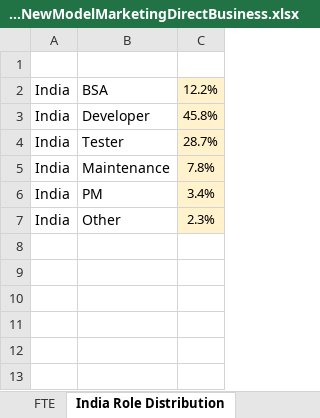
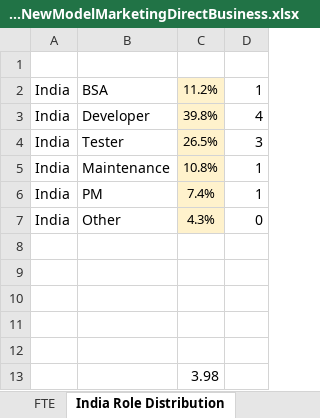
Before and after one commit to Mukesh05/IaC-terraform, an Excel workbook: RLS-NewModelMarketingDirectBusiness.xlsx, sheet India Role Distribution, drawn as a sheet; values as stored, in another font and other column widths than the file's, no borders; removed rows and columns are numbered as before the commit, all else as after; the diff names each change by its address in the sheet, - before the commit and + after, or states it on an @@ line.

```diff
--- a/RLS-NewModelMarketingDirectBusiness.xlsx (sheet India Role Distribution)
+++ b/RLS-NewModelMarketingDirectBusiness.xlsx (sheet India Role Distribution)
-column C, rows 2-7: 12.2% | 45.8% | 28.7% | 7.8% | 3.4% | 2.3%
+column C, rows 2-7: 11.2% | 39.8% | 26.5% | 10.8% | 7.4% | 4.3%
+column D, rows 2-7: 1 | 4 | 3 | 1 | 1 | 0
+row 8: (empty)
+row 9: (empty)
+row 10: (empty)
+row 11: (empty)
+row 12: (empty)
+row 13:  |  | 3.98
```
Also changed, not shown: sheet RLS Detail, sheet RLS, sheet Unit Distribution, sheet Onsite Role Distribution, other sheet tabs, formulas that keep their value.
